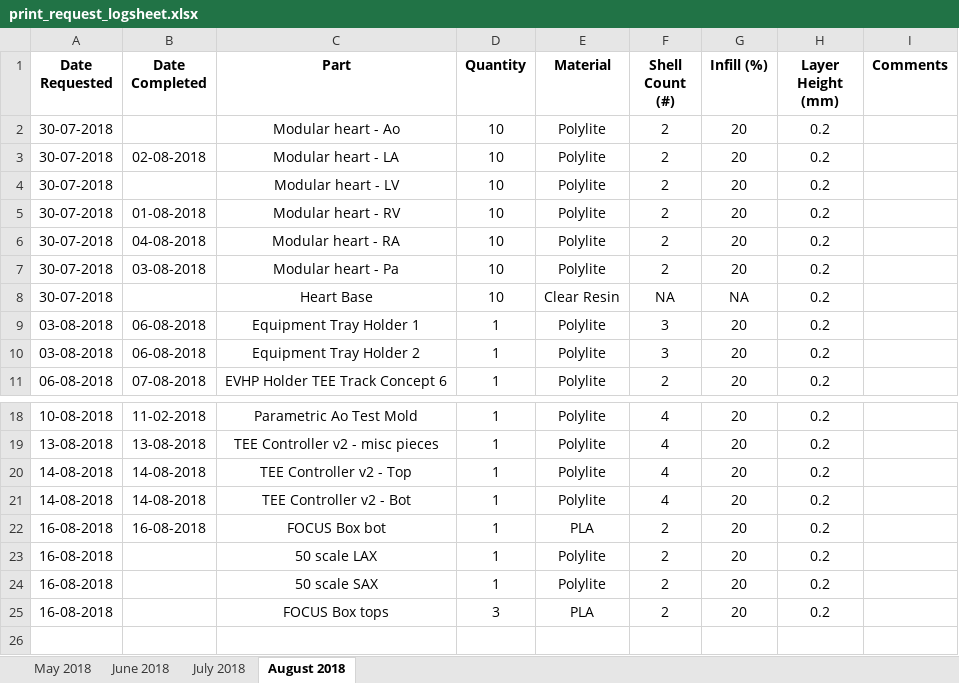
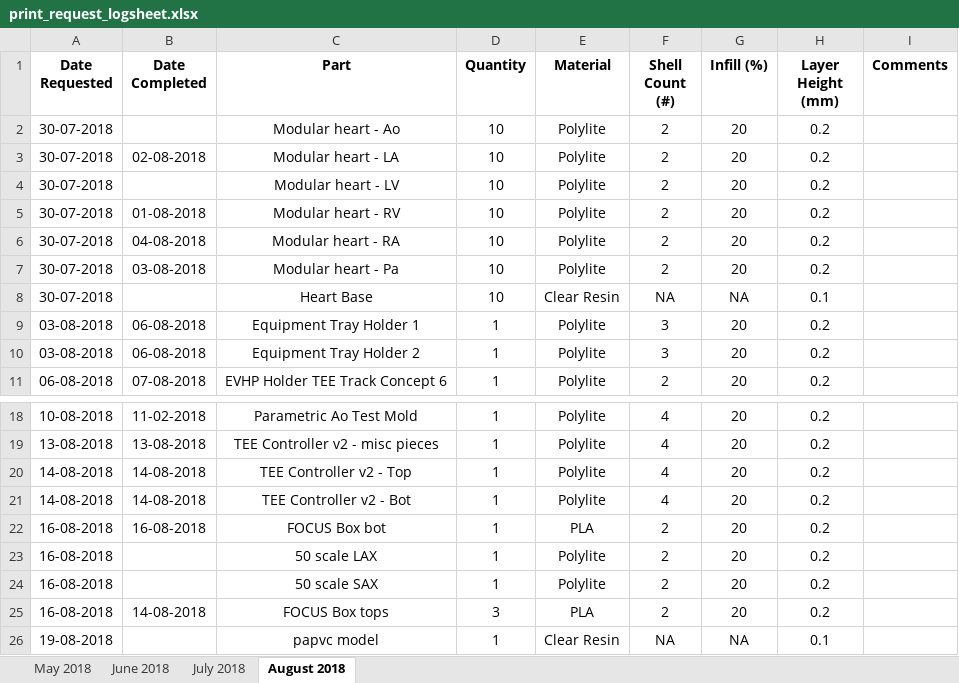
Before and after one commit to jquahian/workshop_req, an Excel workbook: print_request_logsheet.xlsx, sheet August 2018, drawn as a sheet; only a part is shown, gaps mark what is left out; values as stored, in another font and other column widths than the file's, no borders; the diff names each change by its address in the sheet, - before the commit and + after, or states it on an @@ line.

Commit message:
updated focus box top completion, papvc request, fixed some layer height errors

```diff
--- a/print_request_logsheet.xlsx (sheet August 2018)
+++ b/print_request_logsheet.xlsx (sheet August 2018)
-H8 (Layer Height (mm)): 0.2
+H8 (Layer Height (mm)): 0.1
-B25 (Date Completed): (empty)
+B25 (Date Completed): 14-08-2018
+row 26: 19-08-2018 |  | papvc model | 1 | Clear Resin | NA | NA | 0.1
```
